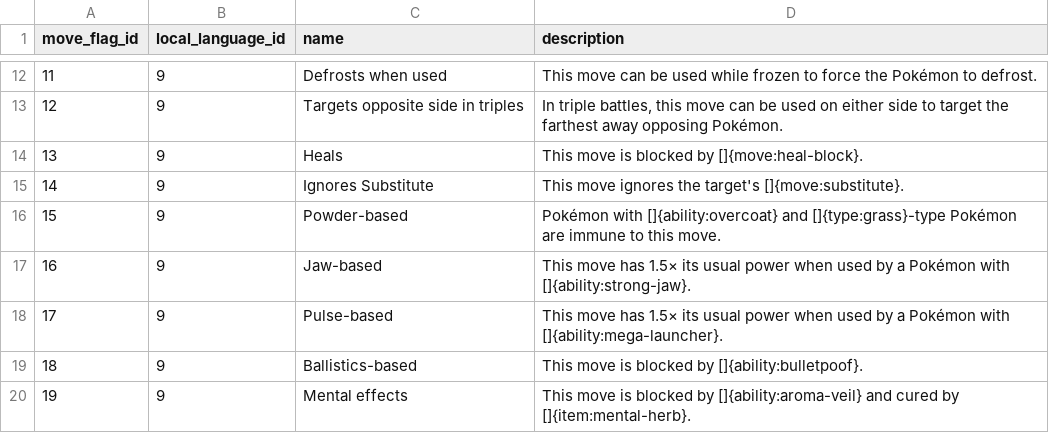
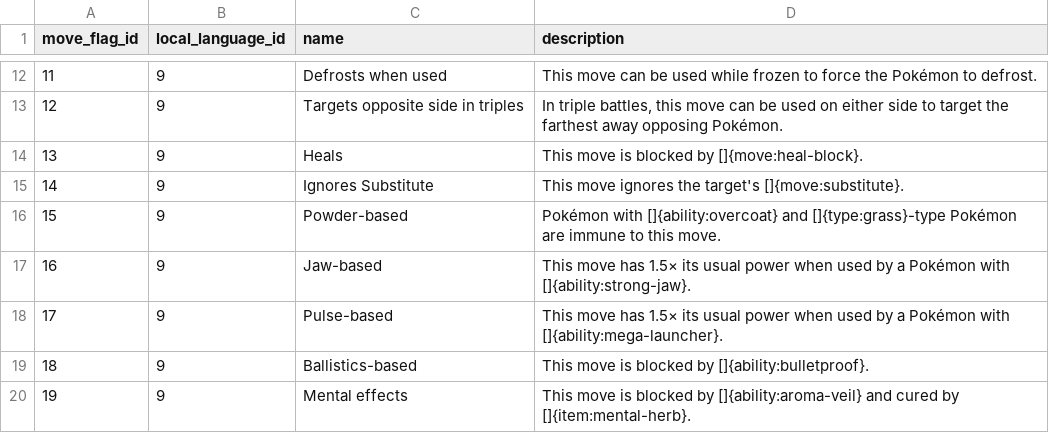
Before and after one commit to veekun/pokedex, a CSV file: pokedex/data/csv/move_flag_prose.csv, drawn as a sheet; only a part is shown, gaps mark what is left out.

Commit message:
Fix a typo in a move flag description so the tests pass again.

```diff
--- a/pokedex/data/csv/move_flag_prose.csv
+++ b/pokedex/data/csv/move_flag_prose.csv
@@ -18,3 +18,3 @@ move_flag_id,local_language_id,name,description
 17,9,Pulse-based,This move has 1.5× its usual power when used by a Pokémon with []{ability:mega-launcher}.
-18,9,Ballistics-based,This move is blocked by []{ability:bulletpoof}.
+18,9,Ballistics-based,This move is blocked by []{ability:bulletproof}.
 19,9,Mental effects,This move is blocked by []{ability:aroma-veil} and cured by []{item:mental-herb}.
```
